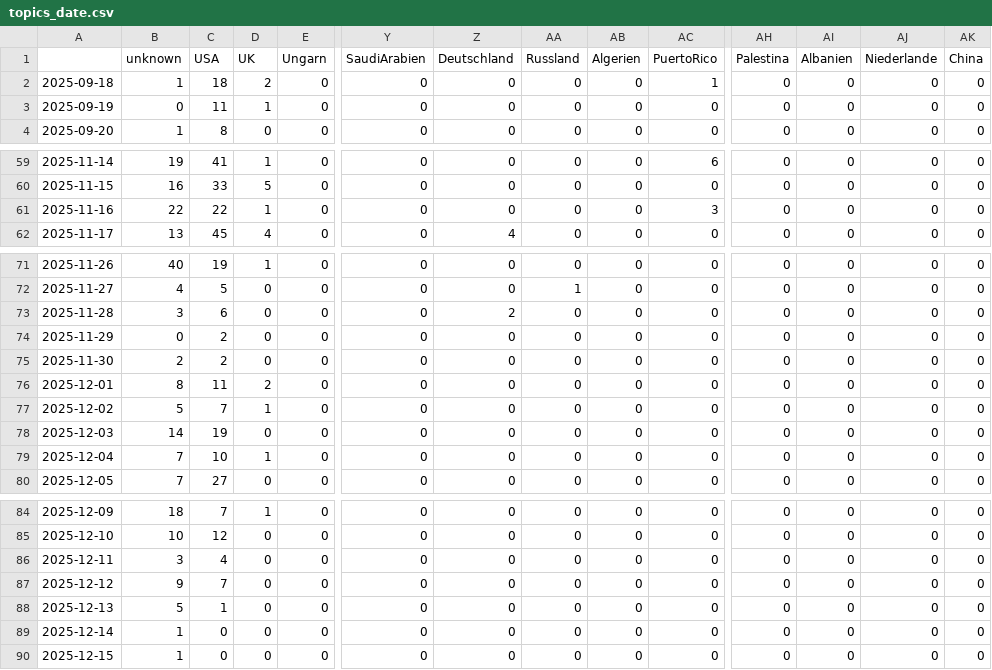
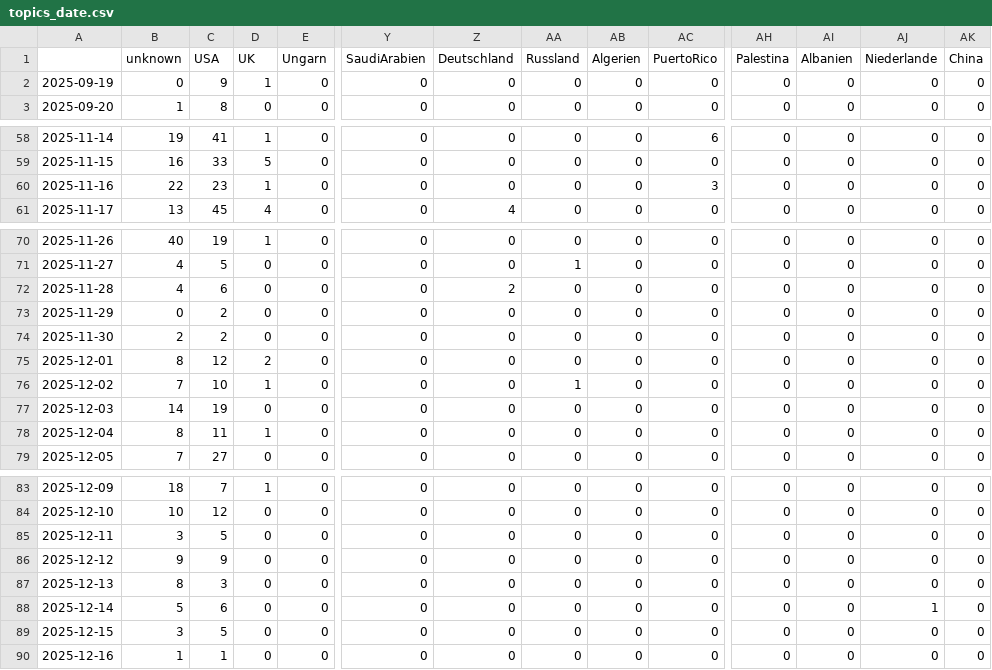
Before and after one commit to JoPhi24-news/peopleWhisperer, a CSV file: csv/topics_date.csv, drawn as a sheet; only a part is shown, gaps mark what is left out; removed rows and columns are numbered as before the commit, all else as after; rows hold the shown columns only; the diff names each change by its address in the sheet, - before the commit and + after, or states it on an @@ line.

```diff
--- a/csv/topics_date.csv
+++ b/csv/topics_date.csv
-row 2: 2025-09-18 | 1 | 18 | 2 | 0 | 0 | 0 | 0 | 0 | 1 | 0 | 0 | 0 | 0
-C2 (USA): 11
+C2 (USA): 9
-C60 (USA): 22
+C60 (USA): 23
-B72 (unknown): 3
+B72 (unknown): 4
-C75 (USA): 11
+C75 (USA): 12
-B76 (unknown): 5
+B76 (unknown): 7
-C76 (USA): 7
+C76 (USA): 10
-AA76 (Russland): 0
+AA76 (Russland): 1
-B78 (unknown): 7
+B78 (unknown): 8
-C78 (USA): 10
+C78 (USA): 11
-C85 (USA): 4
+C85 (USA): 5
-C86 (USA): 7
+C86 (USA): 9
-B87 (unknown): 5
+B87 (unknown): 8
-C87 (USA): 1
+C87 (USA): 3
-B88 (unknown): 1
+B88 (unknown): 5
-C88 (USA): 0
+C88 (USA): 6
-AJ88 (Niederlande): 0
+AJ88 (Niederlande): 1
-B89 (unknown): 1
+B89 (unknown): 3
-C89 (USA): 0
+C89 (USA): 5
+row 90: 2025-12-16 | 1 | 1 | 0 | 0 | 0 | 0 | 0 | 0 | 0 | 0 | 0 | 0 | 0
```
Also changed, not shown: 4 other files.
